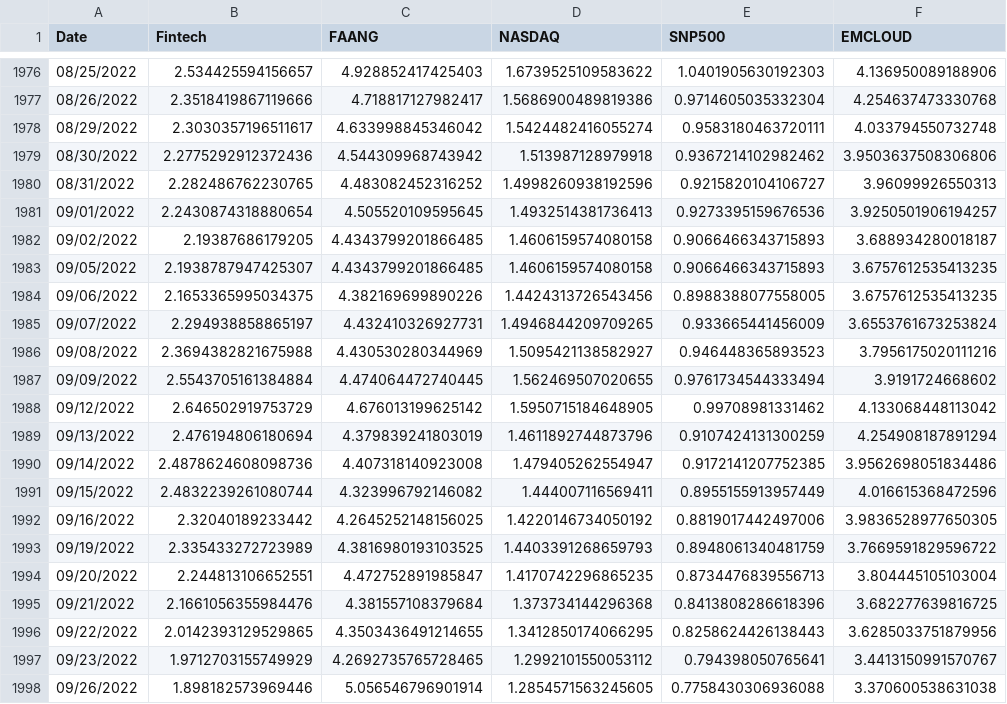
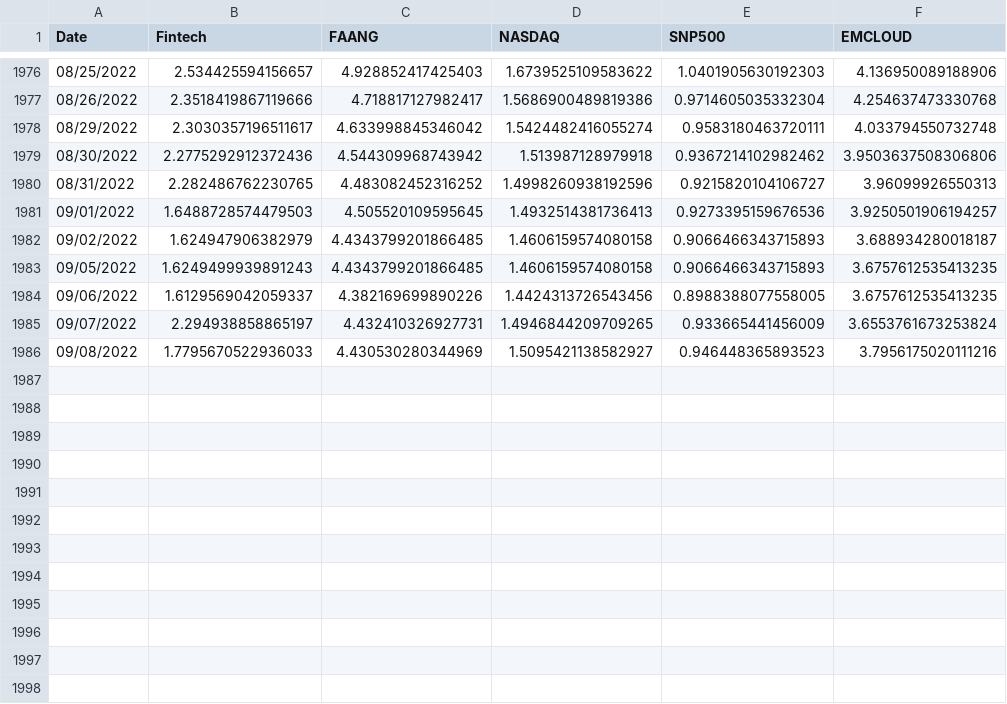
Before and after one commit to AmieRamie/findex, a CSV file: Indexes.csv, drawn as a sheet; only a part is shown, gaps mark what is left out.

Commit message:
committing files

```diff
--- a/Indexes.csv
+++ b/Indexes.csv
@@ -1980,19 +1980,7 @@ Date,Fintech,FAANG,NASDAQ,SNP500,EMCLOUD
 08/31/2022,2.282486762230765,4.483082452316252,1.4998260938192596,0.9215820104106727,3.96099926550313
-09/01/2022,2.2430874318880654,4.505520109595645,1.4932514381736413,0.9273395159676536,3.9250501906194257
-09/02/2022,2.19387686179205,4.4343799201866485,1.4606159574080158,0.9066466343715893,3.688934280018187
-09/05/2022,2.1938787947425307,4.4343799201866485,1.4606159574080158,0.9066466343715893,3.6757612535413235
-09/06/2022,2.1653365995034375,4.382169699890226,1.4424313726543456,0.8988388077558005,3.6757612535413235
+09/01/2022,1.6488728574479503,4.505520109595645,1.4932514381736413,0.9273395159676536,3.9250501906194257
+09/02/2022,1.624947906382979,4.4343799201866485,1.4606159574080158,0.9066466343715893,3.688934280018187
+09/05/2022,1.6249499939891243,4.4343799201866485,1.4606159574080158,0.9066466343715893,3.6757612535413235
+09/06/2022,1.6129569042059337,4.382169699890226,1.4424313726543456,0.8988388077558005,3.6757612535413235
 09/07/2022,2.294938858865197,4.432410326927731,1.4946844209709265,0.933665441456009,3.6553761673253824
-09/08/2022,2.3694382821675988,4.430530280344969,1.5095421138582927,0.946448365893523,3.7956175020111216
-09/09/2022,2.5543705161384884,4.474064472740445,1.562469507020655,0.9761734544333494,3.9191724668602
-09/12/2022,2.646502919753729,4.676013199625142,1.5950715184648905,0.99708981331462,4.133068448113042
-09/13/2022,2.476194806180694,4.379839241803019,1.4611892744873796,0.9107424131300259,4.254908187891294
-09/14/2022,2.4878624608098736,4.407318140923008,1.479405262554947,0.9172141207752385,3.9562698051834486
-09/15/2022,2.4832239261080744,4.323996792146082,1.444007116569411,0.8955155913957449,4.016615368472596
-09/16/2022,2.32040189233442,4.2645252148156025,1.4220146734050192,0.8819017442497006,3.9836528977650305
-09/19/2022,2.335433272723989,4.3816980193103525,1.4403391268659793,0.8948061340481759,3.7669591829596722
-09/20/2022,2.244813106652551,4.472752891985847,1.4170742296865235,0.8734476839556713,3.804445105103004
-09/21/2022,2.1661056355984476,4.381557108379684,1.373734144296368,0.8413808286618396,3.682277639816725
-09/22/2022,2.0142393129529865,4.3503436491214655,1.3412850174066295,0.8258624426138443,3.6285033751879956
-09/23/2022,1.9712703155749929,4.2692735765728465,1.2992101550053112,0.794398050765641,3.4413150991570767
-09/26/2022,1.898182573969446,5.056546796901914,1.2854571563245605,0.7758430306936088,3.370600538631038
+09/08/2022,1.7795670522936033,4.430530280344969,1.5095421138582927,0.946448365893523,3.7956175020111216
```
